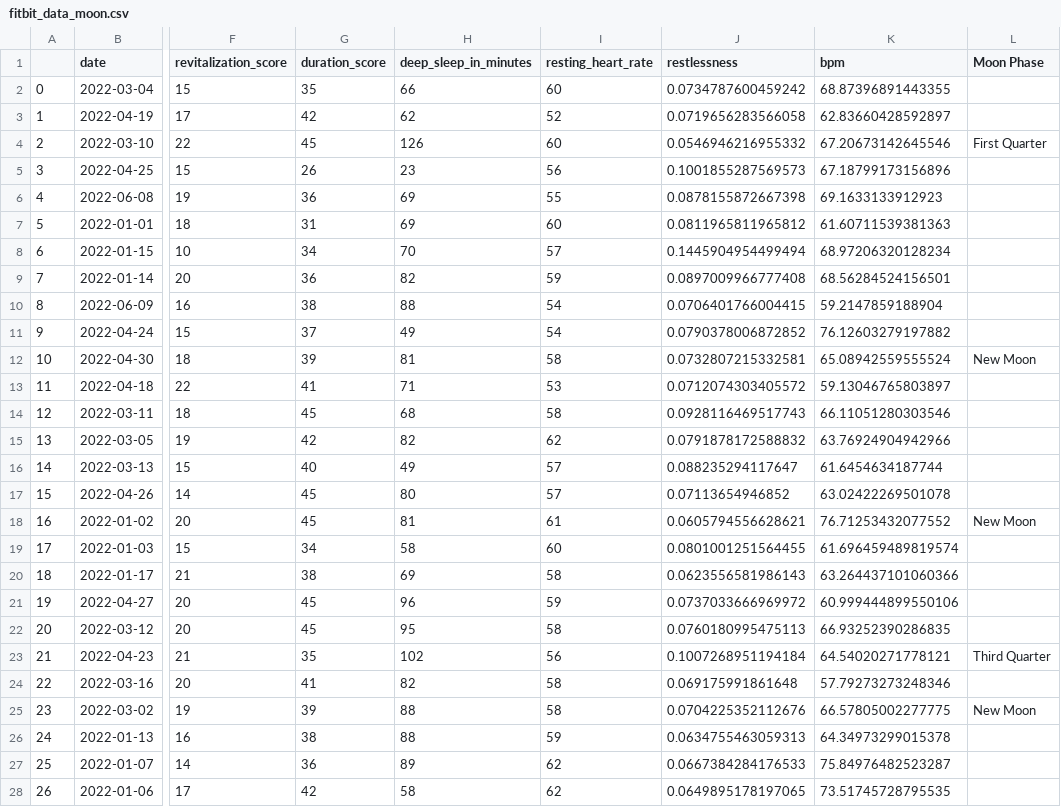
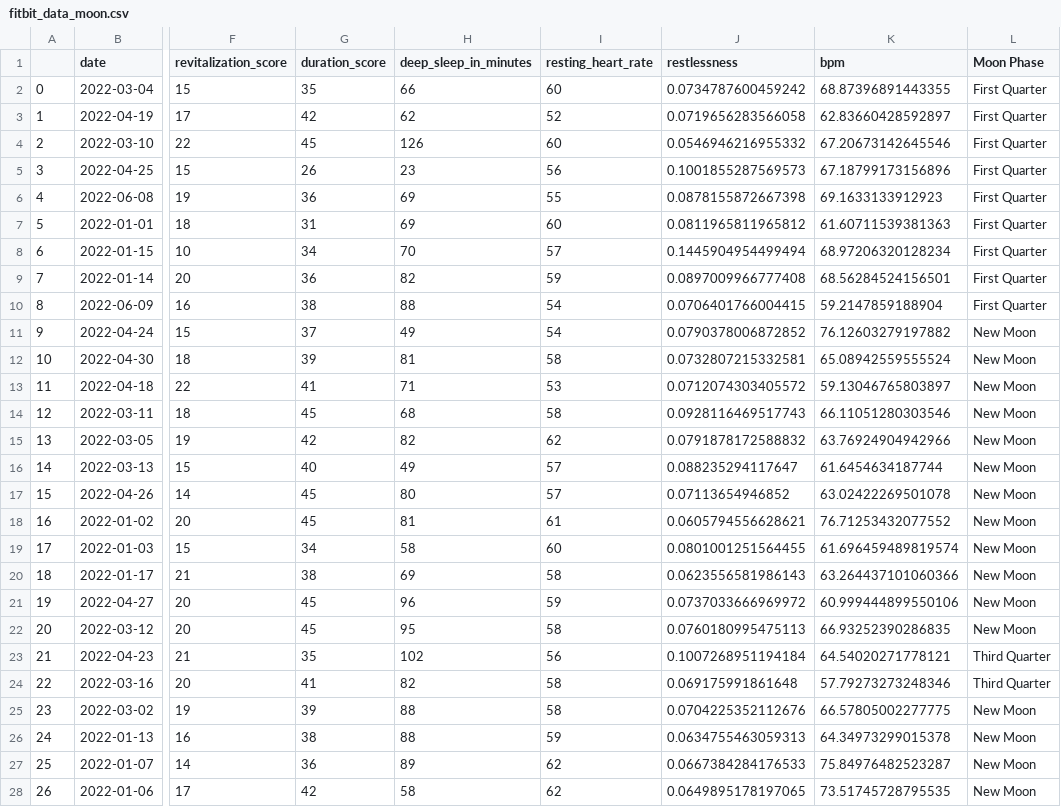
Before and after one commit to Chiirali/cas-data-science-sleep-analysis, a CSV file: prepared/fitbit_data_moon.csv, drawn as a sheet; only a part is shown, gaps mark what is left out; the diff covers the shown part only; the diff names each change by its address in the sheet, - before the commit and + after, or states it on an @@ line.

Commit message:
ff and backfill moon phases

```diff
--- a/prepared/fitbit_data_moon.csv
+++ b/prepared/fitbit_data_moon.csv
-L2:L3 (Moon Phase): (empty)
+L2:L3 (Moon Phase): First Quarter
-L5:L10 (Moon Phase): (empty)
+L5:L10 (Moon Phase): First Quarter
-L11 (Moon Phase): (empty)
+L11 (Moon Phase): New Moon
-L13:L17 (Moon Phase): (empty)
+L13:L17 (Moon Phase): New Moon
-L19:L22 (Moon Phase): (empty)
+L19:L22 (Moon Phase): New Moon
-L24 (Moon Phase): (empty)
+L24 (Moon Phase): Third Quarter
-L26:L28 (Moon Phase): (empty)
+L26:L28 (Moon Phase): New Moon
```
Also changed, not shown: 91 edited cells elsewhere in this file, 4 other files.
